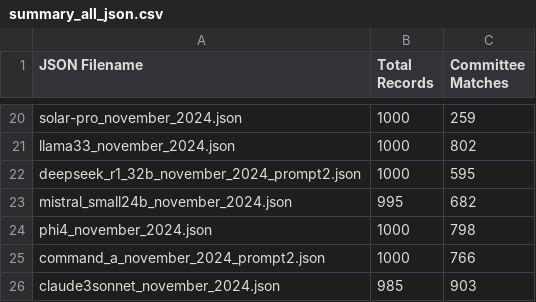
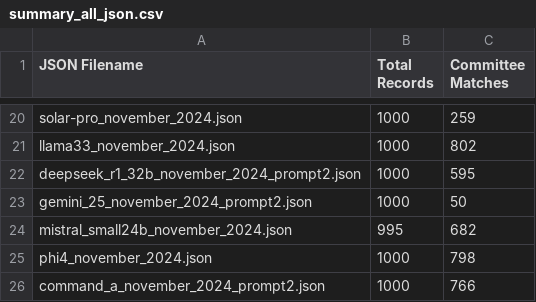
Before and after one commit to NHagar/LLM-Extraction-Challenge, a CSV file: fundraising-emails/summary_all_json.csv, drawn as a sheet; only a part is shown, gaps mark what is left out; the shorter side is filled out with more unchanged rows; the diff names each change by its address in the sheet, - before the commit and + after, or states it on an @@ line.

Commit message:
added Gemini 2.5

```diff
--- a/fundraising-emails/summary_all_json.csv
+++ b/fundraising-emails/summary_all_json.csv
+row 23: gemini_25_november_2024_prompt2.json | 1000 | 50
```
Also changed, not shown: 1 other file.
